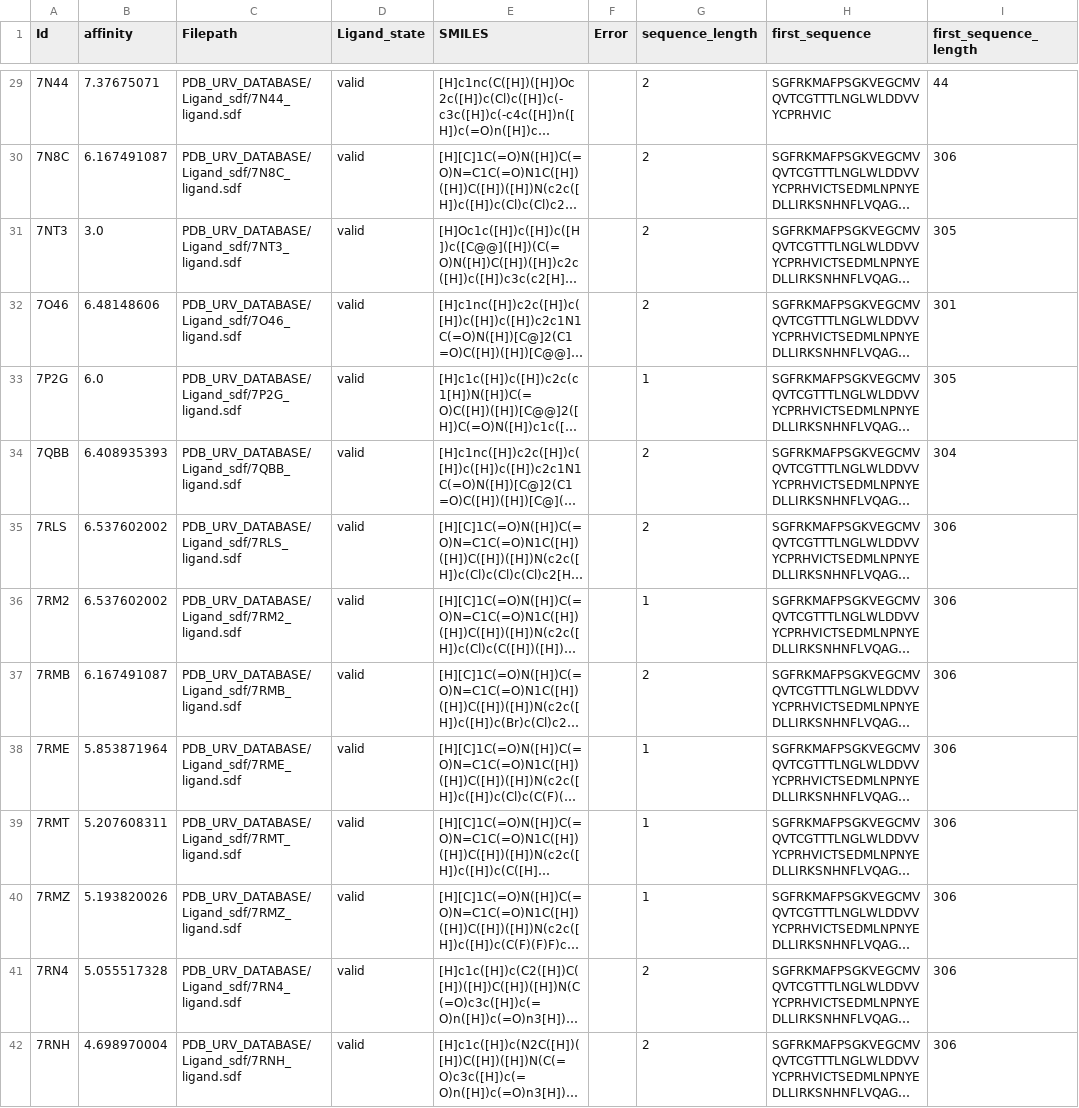
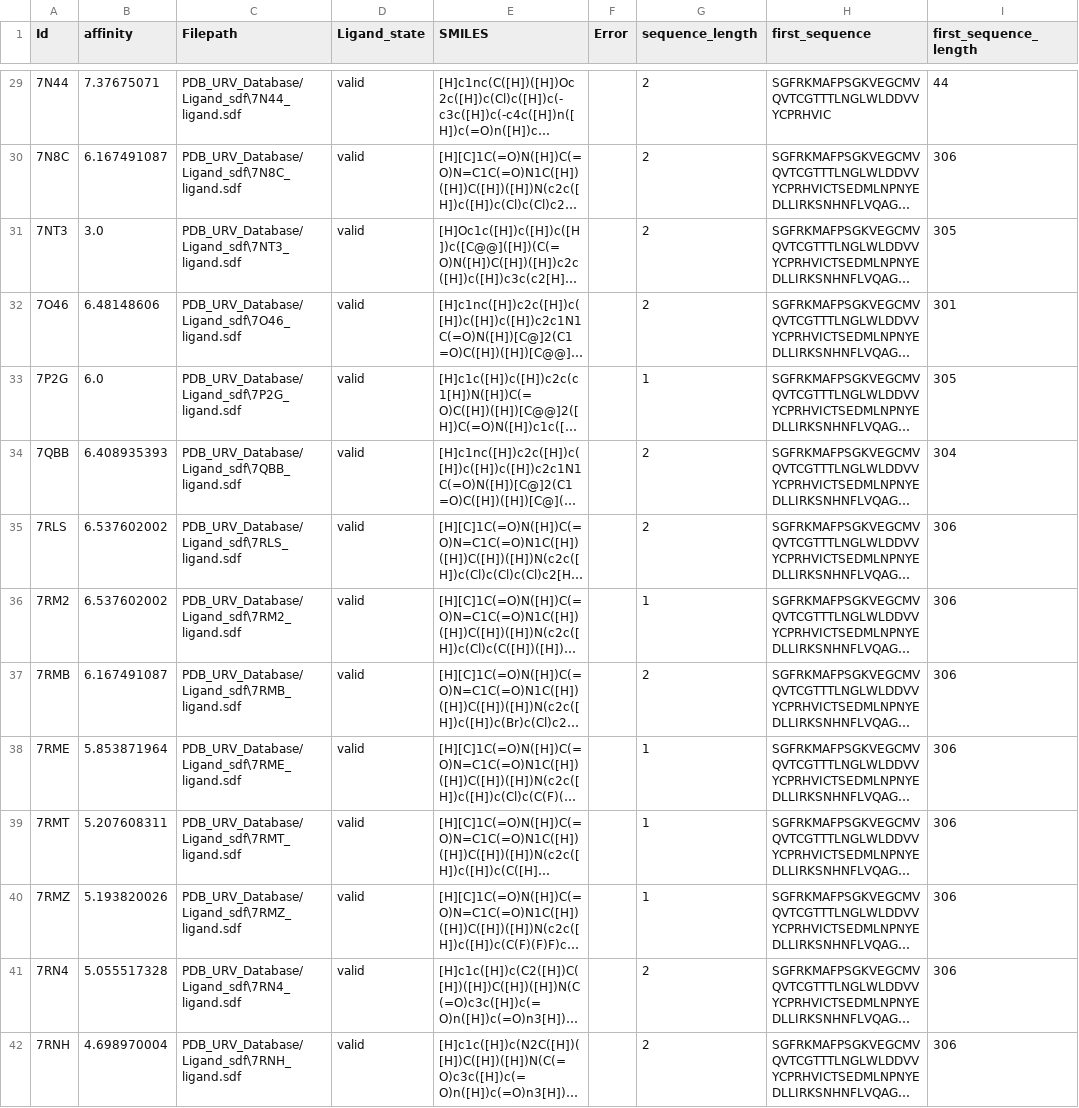
Before and after one commit to YoussefEzz/GraphDTA_forked, a CSV file: PDB_URV_Database/logs/combined_file.csv, drawn as a sheet; only a part is shown, gaps mark what is left out; long unchanged cells end in …; the diff covers the shown part only; the diff names each change by its address in the sheet, - before the commit and + after, or states it on an @@ line.

```diff
--- a/PDB_URV_Database/logs/combined_file.csv
+++ b/PDB_URV_Database/logs/combined_file.csv
-C29 (Filepath): PDB_URV_DATABASE/Ligand_sdf/7N44_ligand.sdf
+C29 (Filepath): PDB_URV_Database/Ligand_sdf\7N44_ligand.sdf
-C30 (Filepath): PDB_URV_DATABASE/Ligand_sdf/7N8C_ligand.sdf
+C30 (Filepath): PDB_URV_Database/Ligand_sdf\7N8C_ligand.sdf
-C31 (Filepath): PDB_URV_DATABASE/Ligand_sdf/7NT3_ligand.sdf
+C31 (Filepath): PDB_URV_Database/Ligand_sdf\7NT3_ligand.sdf
-C32 (Filepath): PDB_URV_DATABASE/Ligand_sdf/7O46_ligand.sdf
+C32 (Filepath): PDB_URV_Database/Ligand_sdf\7O46_ligand.sdf
-C33 (Filepath): PDB_URV_DATABASE/Ligand_sdf/7P2G_ligand.sdf
+C33 (Filepath): PDB_URV_Database/Ligand_sdf\7P2G_ligand.sdf
-C34 (Filepath): PDB_URV_DATABASE/Ligand_sdf/7QBB_ligand.sdf
+C34 (Filepath): PDB_URV_Database/Ligand_sdf\7QBB_ligand.sdf
-C35 (Filepath): PDB_URV_DATABASE/Ligand_sdf/7RLS_ligand.sdf
+C35 (Filepath): PDB_URV_Database/Ligand_sdf\7RLS_ligand.sdf
-C36 (Filepath): PDB_URV_DATABASE/Ligand_sdf/7RM2_ligand.sdf
+C36 (Filepath): PDB_URV_Database/Ligand_sdf\7RM2_ligand.sdf
-C37 (Filepath): PDB_URV_DATABASE/Ligand_sdf/7RMB_ligand.sdf
+C37 (Filepath): PDB_URV_Database/Ligand_sdf\7RMB_ligand.sdf
-C38 (Filepath): PDB_URV_DATABASE/Ligand_sdf/7RME_ligand.sdf
+C38 (Filepath): PDB_URV_Database/Ligand_sdf\7RME_ligand.sdf
-C39 (Filepath): PDB_URV_DATABASE/Ligand_sdf/7RMT_ligand.sdf
+C39 (Filepath): PDB_URV_Database/Ligand_sdf\7RMT_ligand.sdf
-C40 (Filepath): PDB_URV_DATABASE/Ligand_sdf/7RMZ_ligand.sdf
+C40 (Filepath): PDB_URV_Database/Ligand_sdf\7RMZ_ligand.sdf
-C41 (Filepath): PDB_URV_DATABASE/Ligand_sdf/7RN4_ligand.sdf
+C41 (Filepath): PDB_URV_Database/Ligand_sdf\7RN4_ligand.sdf
-C42 (Filepath): PDB_URV_DATABASE/Ligand_sdf/7RNH_ligand.sdf
+C42 (Filepath): PDB_URV_Database/Ligand_sdf\7RNH_ligand.sdf
```
Also changed, not shown: 137 edited cells elsewhere in this file, PDB_URV_Database/logs/ligands_invalid_sdf_file.csv, PDB_URV_Database/logs/ligands_sdf_file.csv, 19 other files.
